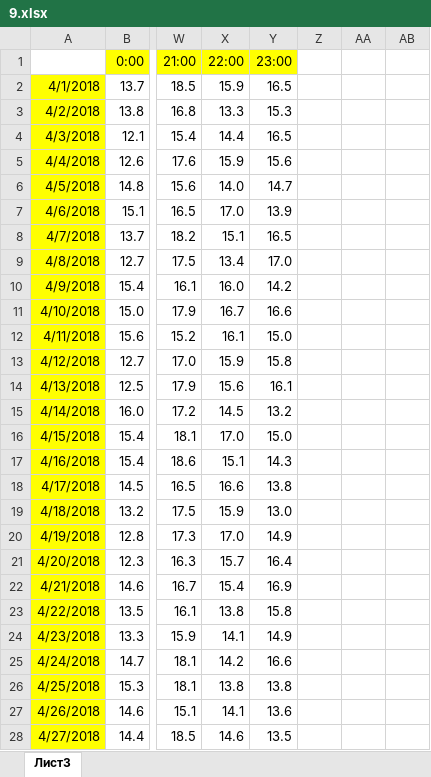
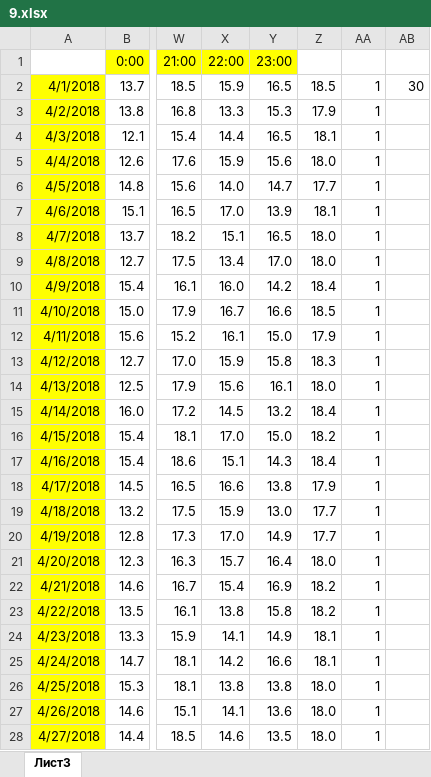
Before and after one commit to liskos/zadanie25osipov, an Excel workbook: variant_12/Задание 9/9.xlsx, sheet Лист3, drawn as a sheet; only a part is shown, gaps mark what is left out; values as stored, in another font and other column widths than the file's, no borders; the diff covers the shown part only; the diff names each change by its address in the sheet, - before the commit and + after, or states it on an @@ line.

```diff
--- a/variant_12/Задание 9/9.xlsx (sheet Лист3)
+++ b/variant_12/Задание 9/9.xlsx (sheet Лист3)
-Z2: (empty)
+Z2: 18.5
-AA2:AA28: (empty)
+AA2:AA28: 1
-AB2: (empty)
+AB2: 30
-Z3: (empty)
+Z3: 17.9
-Z4: (empty)
+Z4: 18.1
-Z5: (empty)
+Z5: 18.0
-Z6: (empty)
+Z6: 17.7
-Z7: (empty)
+Z7: 18.1
-Z8:Z9: (empty)
+Z8:Z9: 18.0
-Z10: (empty)
+Z10: 18.4
-Z11: (empty)
+Z11: 18.5
-Z12: (empty)
+Z12: 17.9
-Z13: (empty)
+Z13: 18.3
-Z14: (empty)
+Z14: 18.0
-Z15: (empty)
+Z15: 18.4
-Z16: (empty)
+Z16: 18.2
-Z17: (empty)
+Z17: 18.4
-Z18: (empty)
+Z18: 17.9
-Z19:Z20: (empty)
+Z19:Z20: 17.7
-Z21: (empty)
+Z21: 18.0
-Z22:Z23: (empty)
+Z22:Z23: 18.2
-Z24:Z25: (empty)
+Z24:Z25: 18.1
-Z26:Z28: (empty)
+Z26:Z28: 18.0
```
Also changed, not shown: 128 edited cells elsewhere in this sheet, variant_12/Задание 18/18.xlsx, 9 other files.
